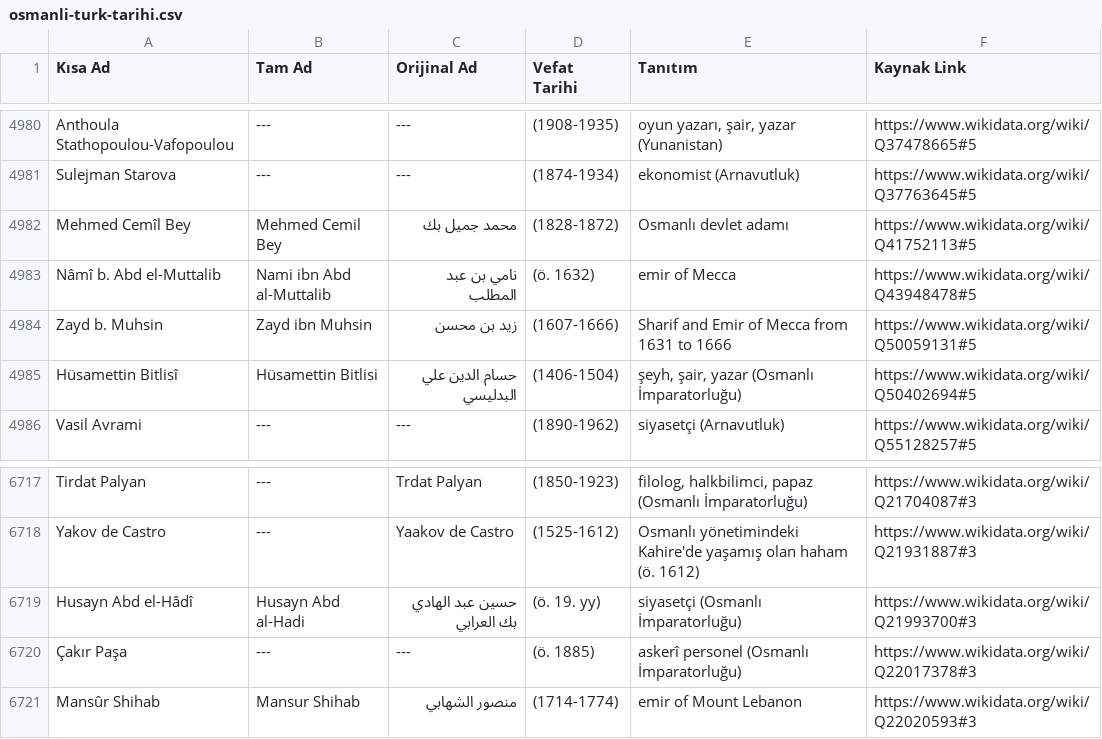
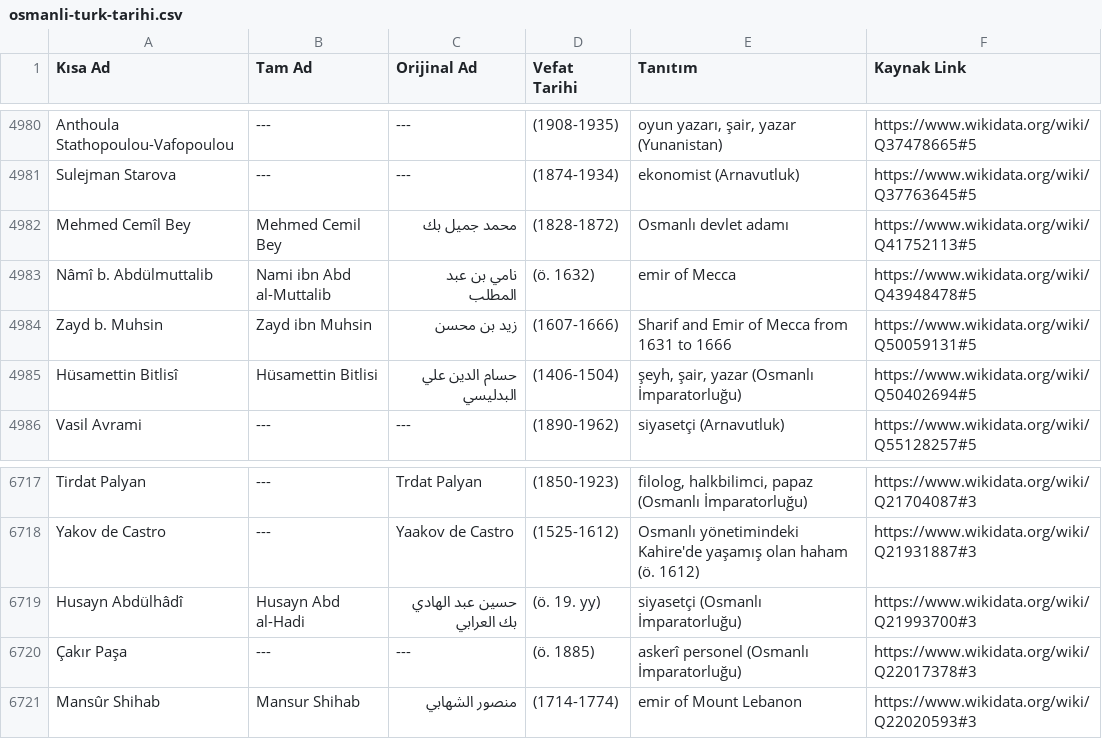
Before and after one commit to apoyraz58-max/vefeyat, a CSV file: data/wikidata/osmanli-turk-tarihi.csv, drawn as a sheet; only a part is shown, gaps mark what is left out; the diff covers the shown part only.

```diff
--- a/data/wikidata/osmanli-turk-tarihi.csv
+++ b/data/wikidata/osmanli-turk-tarihi.csv
@@ -4982,3 +4982,3 @@ Sulejman Starova;---;---;(1874-1934);ekonomist (Arnavutluk);https://www.wikidata
 Mehmed Cemîl Bey;Mehmed Cemil Bey;محمد جميل بك;(1828-1872);Osmanlı devlet adamı;https://www.wikidata.org/wiki/Q41752113#5
-Nâmî b. Abd el-Muttalib;Nami ibn Abd al-Muttalib;نامي بن عبد المطلب;(ö. 1632);emir of Mecca;https://www.wikidata.org/wiki/Q43948478#5
+Nâmî b. Abdülmuttalib;Nami ibn Abd al-Muttalib;نامي بن عبد المطلب;(ö. 1632);emir of Mecca;https://www.wikidata.org/wiki/Q43948478#5
 Zayd b. Muhsin;Zayd ibn Muhsin;زيد بن محسن;(1607-1666);Sharif and Emir of Mecca from 1631 to 1666;https://www.wikidata.org/wiki/Q50059131#5
@@ -6718,3 +6718,3 @@ Tirdat Palyan;---;Trdat Palyan;(1850-1923);filolog, halkbilimci, papaz (Osmanlı
 Yakov de Castro;---;Yaakov de Castro;(1525-1612);Osmanlı yönetimindeki Kahire'de yaşamış olan haham (ö. 1612);https://www.wikidata.org/wiki/Q21931887#3
-Husayn Abd el-Hâdî;Husayn Abd al-Hadi;حسين عبد الهادي بك العرابي;(ö. 19. yy);siyasetçi (Osmanlı İmparatorluğu);https://www.wikidata.org/wiki/Q21993700#3
+Husayn Abdülhâdî;Husayn Abd al-Hadi;حسين عبد الهادي بك العرابي;(ö. 19. yy);siyasetçi (Osmanlı İmparatorluğu);https://www.wikidata.org/wiki/Q21993700#3
 Çakır Paşa;---;---;(ö. 1885);askerî personel (Osmanlı İmparatorluğu);https://www.wikidata.org/wiki/Q22017378#3
```
Also changed, not shown: 10 edited cells elsewhere in this file, data/wikidata/islam-dunyasi.csv, 2 other files.
